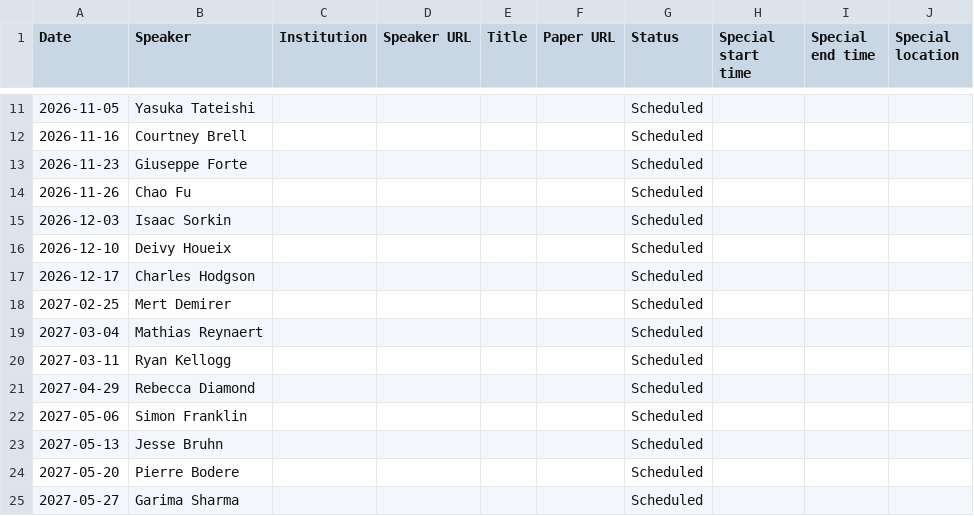
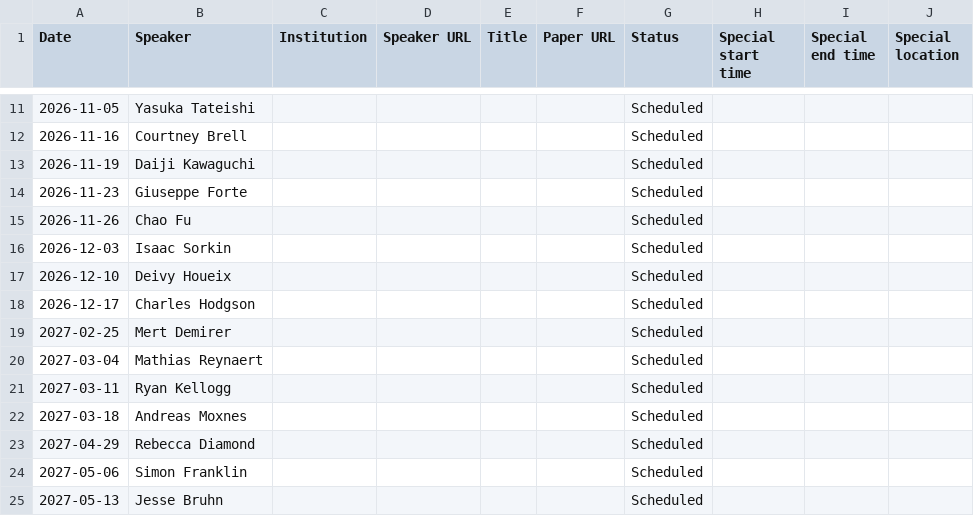
Before and after one commit to UCL/UCL-Economics-Research, a CSV file: seminars/sources/applied-economics-2026-27.csv, drawn as a sheet; only a part is shown, gaps mark what is left out; the shorter side is filled out with more unchanged rows.

```diff
--- a/seminars/sources/applied-economics-2026-27.csv
+++ b/seminars/sources/applied-economics-2026-27.csv
@@ -12,2 +12,3 @@ Date,Speaker,Institution,Speaker URL,Title,Paper URL,Status,Special start time,S
 2026-11-16,Courtney Brell,,,,,Scheduled,,,
+2026-11-19,Daiji Kawaguchi,,,,,Scheduled,,,
 2026-11-23,Giuseppe Forte,,,,,Scheduled,,,
@@ -20,2 +21,3 @@ Date,Speaker,Institution,Speaker URL,Title,Paper URL,Status,Special start time,S
 2027-03-11,Ryan Kellogg,,,,,Scheduled,,,
+2027-03-18,Andreas Moxnes,,,,,Scheduled,,,
 2027-04-29,Rebecca Diamond,,,,,Scheduled,,,
```
Also changed, not shown: 1 other file.
